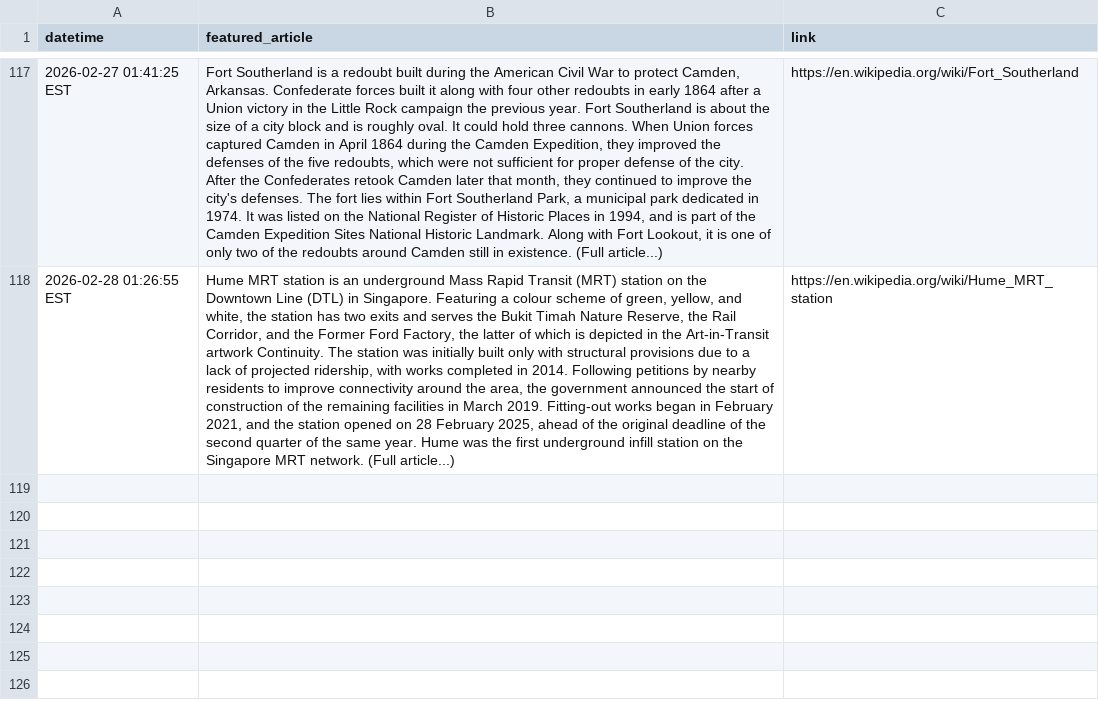
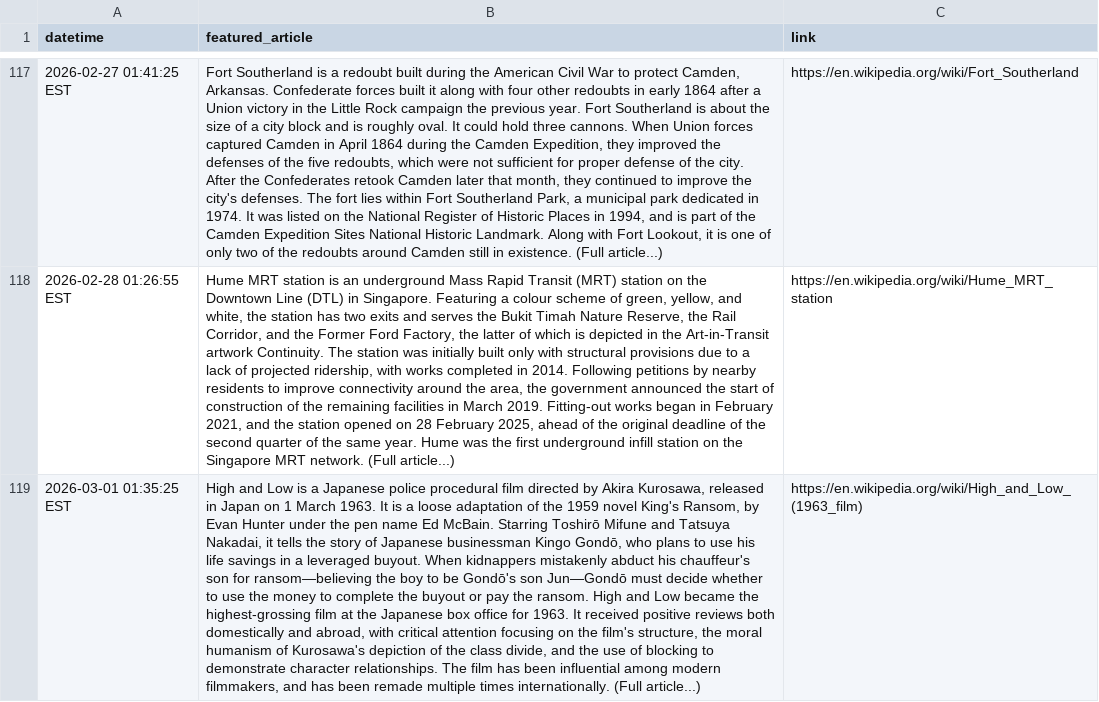
Before and after one commit to endri7k/wikipedia_daily, a CSV file: data/wikipedia_daily.csv, drawn as a sheet; only a part is shown, gaps mark what is left out; the diff names each change by its address in the sheet, - before the commit and + after, or states it on an @@ line.

```diff
--- a/data/wikipedia_daily.csv
+++ b/data/wikipedia_daily.csv
+row 119: 2026-03-01 01:35:25 EST | High and Low is a Japanese police procedural film directed by Akira Kurosawa, released in Japan on 1 March 1963. It is a loose adaptation of the 1959 novel King's Ransom, by Evan Hunter under the pen name Ed McBain. Starring Toshirō Mifune and Tatsuya Nakadai, it tells the story of Japanese businessman Kingo Gondō, who plans to use his life savings in a leveraged buyout. When kidnappers mistakenly abduct his chauffeur's son for ransom—believing the boy to be Gondō's son Jun—Gondō must decide whether to use the money to complete the buyout or pay the ransom. High and Low became the highest-grossing film at the Japanese box office for 1963. It received positive reviews both domestically and abroad, with critical attention focusing on the film's structure, the moral humanism of Kurosawa's depiction of the class divide, and the use of blocking to demonstrate character relationships. The film has been influential among modern filmmakers, and has been remade multiple times internationally. (Full article...) | https://en.wikipedia.org/wiki/High_and_Low_(1963_film)
```
